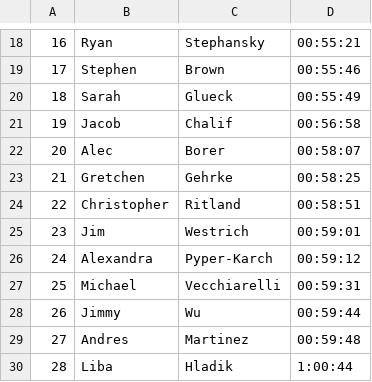
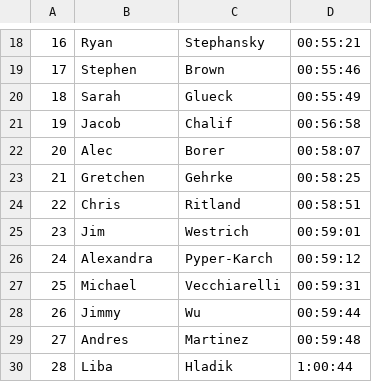
Before and after one commit to michaelmusty/UVRS2022, a CSV file: input_data/race_data/01_BarnArtRaceAroundTheLake_10k_20220522/10k.csv, drawn as a sheet; only a part is shown, gaps mark what is left out.

Commit message:
fix(manually edit racer name): christopher ritland -> chris ritland

```diff
--- a/input_data/race_data/01_BarnArtRaceAroundTheLake_10k_20220522/10k.csv
+++ b/input_data/race_data/01_BarnArtRaceAroundTheLake_10k_20220522/10k.csv
@@ -23,3 +23,3 @@
 21,Gretchen,Gehrke,00:58:25
-22,Christopher,Ritland,00:58:51
+22,Chris,Ritland,00:58:51
 23,Jim,Westrich,00:59:01
```
